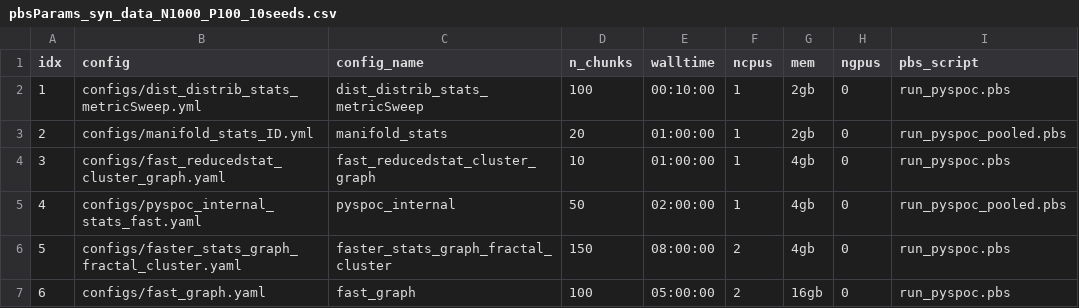
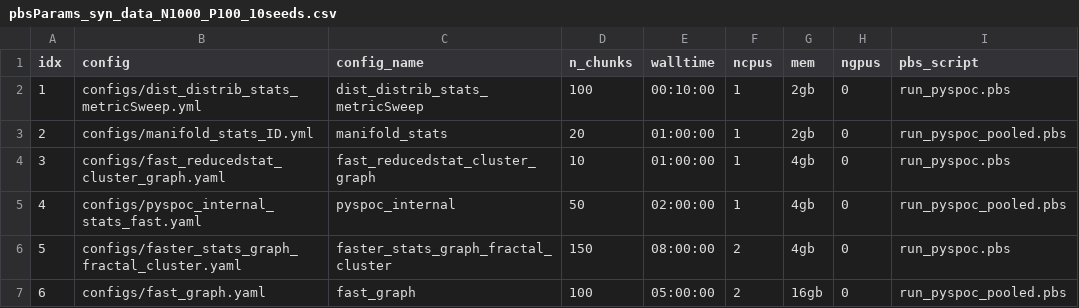
Before and after one commit to cosmicbhejafry/py-spoc, a CSV file: working_analyses/hjResearch_2025/hpc_pyspoc_scripts/pbs_qsub_scripts/resource_files/pbsParams_syn_data_N1000_P100_10seeds.csv, drawn as a sheet.

```diff
--- a/working_analyses/hjResearch_2025/hpc_pyspoc_scripts/pbs_qsub_scripts/resource_files/pbsParams_syn_data_N1000_P100_10seeds.csv
+++ b/working_analyses/hjResearch_2025/hpc_pyspoc_scripts/pbs_qsub_scripts/resource_files/pbsParams_syn_data_N1000_P100_10seeds.csv
@@ -6,2 +6,2 @@ idx,config,config_name,n_chunks,walltime,ncpus,mem,ngpus,pbs_script
 5,configs/faster_stats_graph_fractal_cluster.yaml,faster_stats_graph_fractal_cluster,150,08:00:00,2,4gb,0,run_pyspoc.pbs
-6,configs/fast_graph.yaml,fast_graph,100,05:00:00,2,16gb,0,run_pyspoc.pbs
+6,configs/fast_graph.yaml,fast_graph,100,05:00:00,2,16gb,0,run_pyspoc_pooled.pbs
```
Also changed, not shown: working_analyses/hjResearch_2025/hpc_pyspoc_scripts/pbs_qsub_scripts/resource_files/pbsParams_terekhova_N500_P1000_topK.csv, 24 other files.
